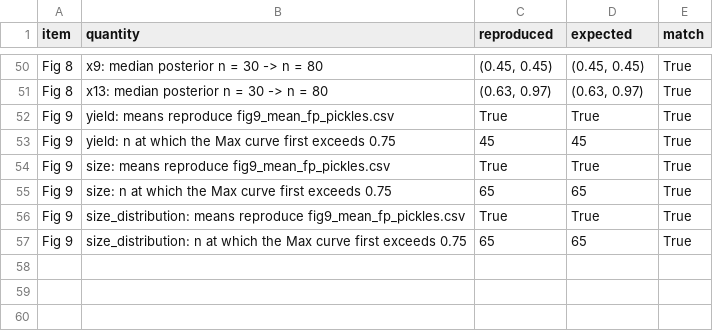
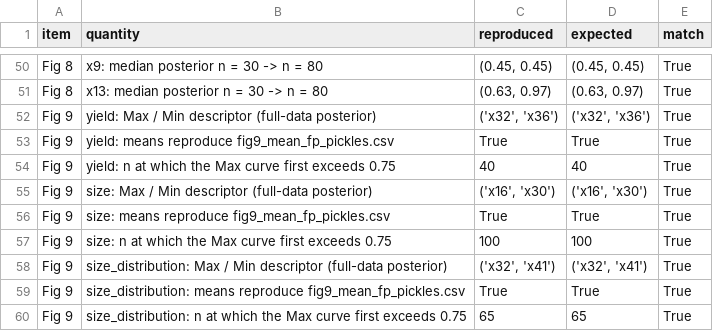
Before and after one commit to ryoukiyohara/esbma-nanosheet-repro, a CSV file: figures/checks_summary.csv, drawn as a sheet; only a part is shown, gaps mark what is left out.

Commit message:
Fig 9: select Max/Min from full-data posteriors (match paper)
- Max/Min = highest/lowest ES-BMA posterior on the full data (unified 30-point grid),
  selected automatically (src/esbma_repro/fig9.py) in the notebook and aggregate.py, and asserted:
  yield x34/x5 -> x32/x36, size x4/x21 -> x16/x30, size distribution x32/x8 -> x32/x41
- n at which the Max curve first exceeds 0.75: yield 45 -> 40, size 65 -> 100,
  size distribution 65 (unchanged)
- Fig 9 redrawn in the paper's style (17.1 cm, x 27-123, legend on the right);
  README and checks_summary.csv updated; notebooks re-executed (59/59 checks True)

```diff
--- a/figures/checks_summary.csv
+++ b/figures/checks_summary.csv
@@ -51,6 +51,9 @@ Fig 8,x9: median posterior n = 30 -> n = 80,"(0.45, 0.45)","(0.45, 0.45)",True
 Fig 8,x13: median posterior n = 30 -> n = 80,"(0.63, 0.97)","(0.63, 0.97)",True
+Fig 9,yield: Max / Min descriptor (full-data posterior),"('x32', 'x36')","('x32', 'x36')",True
 Fig 9,yield: means reproduce fig9_mean_fp_pickles.csv,True,True,True
-Fig 9,yield: n at which the Max curve first exceeds 0.75,45,45,True
+Fig 9,yield: n at which the Max curve first exceeds 0.75,40,40,True
+Fig 9,size: Max / Min descriptor (full-data posterior),"('x16', 'x30')","('x16', 'x30')",True
 Fig 9,size: means reproduce fig9_mean_fp_pickles.csv,True,True,True
-Fig 9,size: n at which the Max curve first exceeds 0.75,65,65,True
+Fig 9,size: n at which the Max curve first exceeds 0.75,100,100,True
+Fig 9,size_distribution: Max / Min descriptor (full-data posterior),"('x32', 'x41')","('x32', 'x41')",True
 Fig 9,size_distribution: means reproduce fig9_mean_fp_pickles.csv,True,True,True
```
Also changed, not shown: 8 other files.
